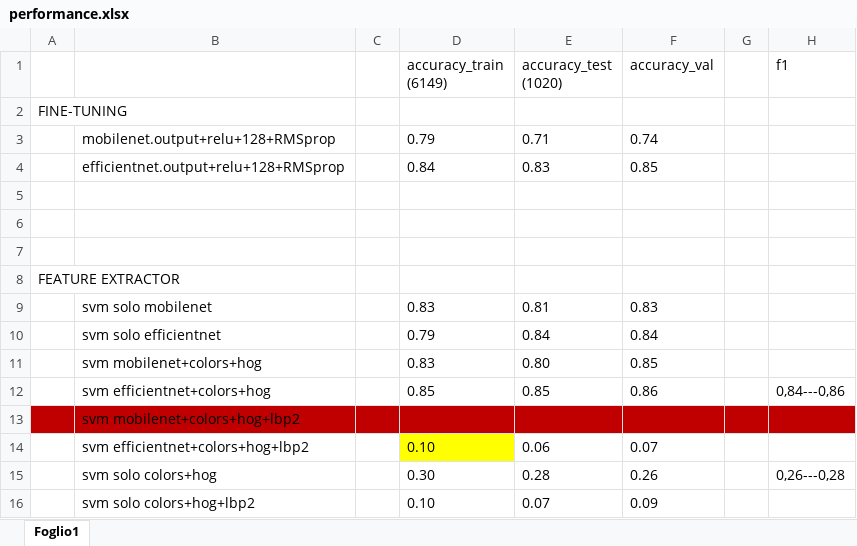
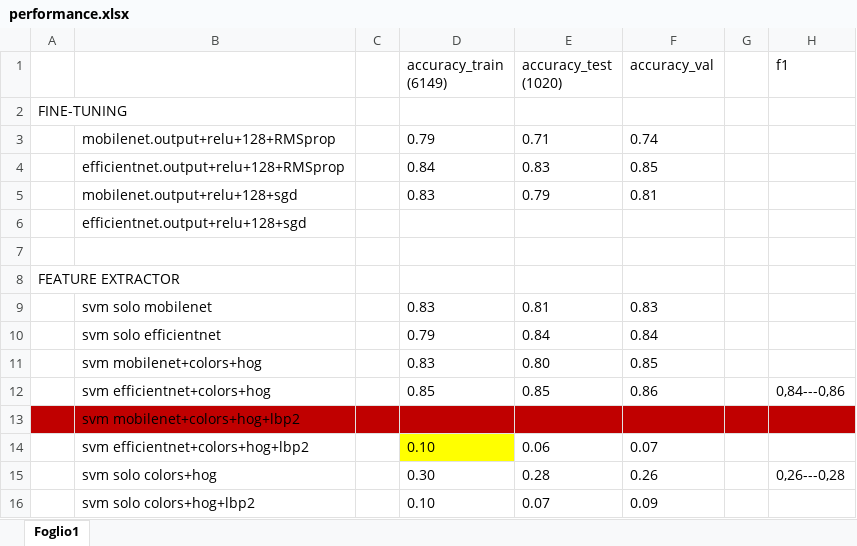
Before and after one commit to teresacigna/Progetto_AML, an Excel workbook: performance.xlsx, sheet Foglio1, drawn as a sheet; values as stored, in another font and other column widths than the file's, no borders; the diff names each change by its address in the sheet, - before the commit and + after, or states it on an @@ line.

Commit message:
main

```diff
--- a/performance.xlsx (sheet Foglio1)
+++ b/performance.xlsx (sheet Foglio1)
-row 5: (empty)
+row 5:  | mobilenet.output+relu+128+sgd |  | 0.83 | 0.79 | 0.81
-B6: (empty)
+B6: efficientnet.output+relu+128+sgd
```
